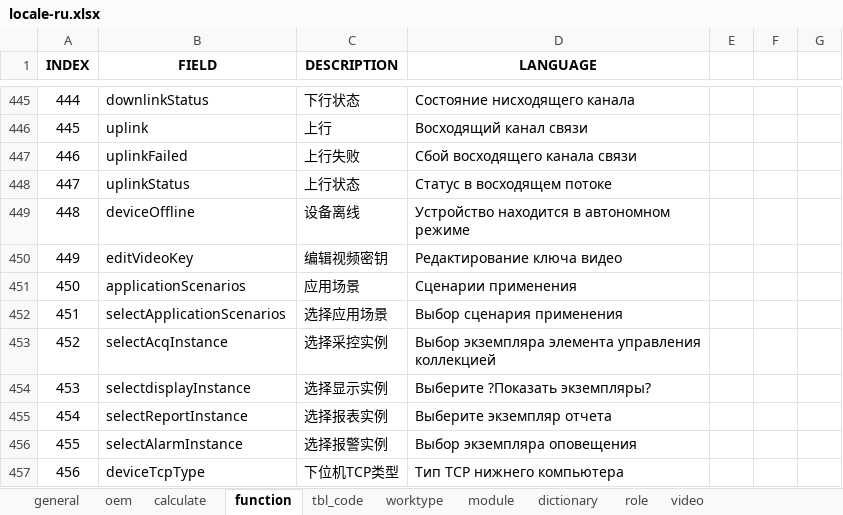
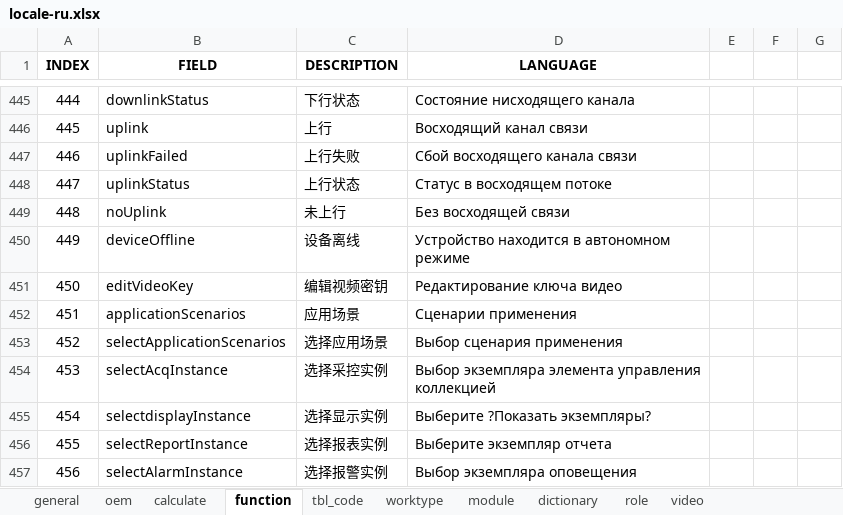
Before and after one commit to cosog/ap, an Excel workbook: WebRoot/oem/cnpc/locale/locale-ru.xlsx, sheet function, drawn as a sheet; only a part is shown, gaps mark what is left out; the shorter side is filled out with more unchanged rows; values as stored, in another font and other column widths than the file's, no borders; addresses are those after the commit; the diff names each change by its address in the sheet, - before the commit and + after, or states it on an @@ line.

```diff
--- a/WebRoot/oem/cnpc/locale/locale-ru.xlsx (sheet function)
+++ b/WebRoot/oem/cnpc/locale/locale-ru.xlsx (sheet function)
+row 449: 448 | noUplink | 未上行 | Без восходящей связи
@@ column A (INDEX) renumbered from row 450 down @@
```
Also changed, not shown: WebRoot/oem/cnpc/locale/locale-en.xlsx, WebRoot/oem/cnpc/locale/locale-zh_CN.xlsx, 23 other files.
